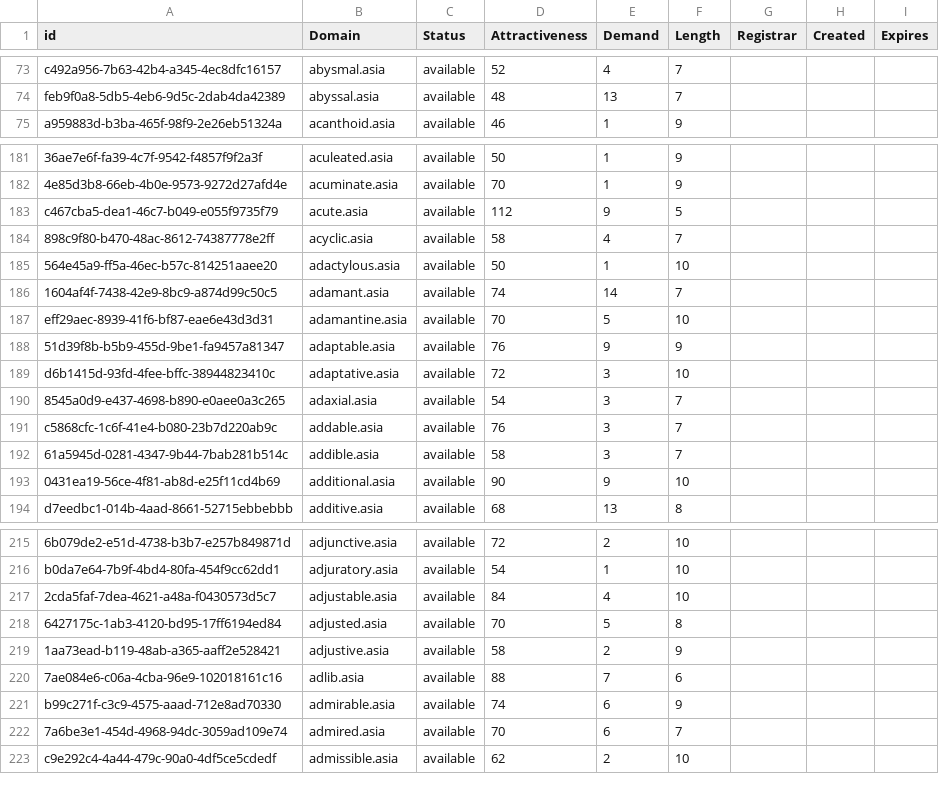
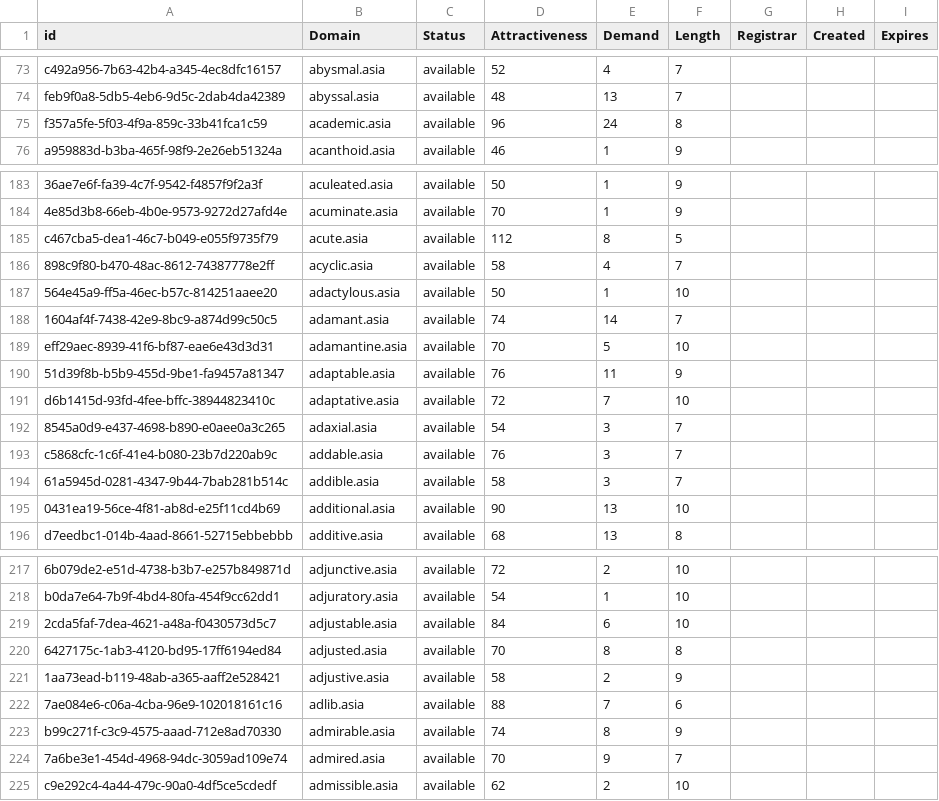
Before and after one commit to UniqueDomains/asia-oneword-domains, a CSV file: asia.csv, drawn as a sheet; only a part is shown, gaps mark what is left out; addresses are those after the commit; the diff covers the shown part only; the diff names each change by its address in the sheet, - before the commit and + after, or states it on an @@ line.

```diff
--- a/asia.csv
+++ b/asia.csv
+row 75: f357a5fe-5f03-4f9a-859c-33b41fca1c59 | academic.asia | available | 96 | 24 | 8
-E185 (Demand): 9
+E185 (Demand): 8
-E190 (Demand): 9
+E190 (Demand): 11
-E191 (Demand): 3
+E191 (Demand): 7
-E195 (Demand): 9
+E195 (Demand): 13
-E219 (Demand): 4
+E219 (Demand): 6
-E220 (Demand): 5
+E220 (Demand): 8
-E223 (Demand): 6
+E223 (Demand): 8
-E224 (Demand): 6
+E224 (Demand): 9
```
Also changed, not shown: 2 added rows, 1 removed row and 47 edited cells elsewhere in this file, 2 other files.
